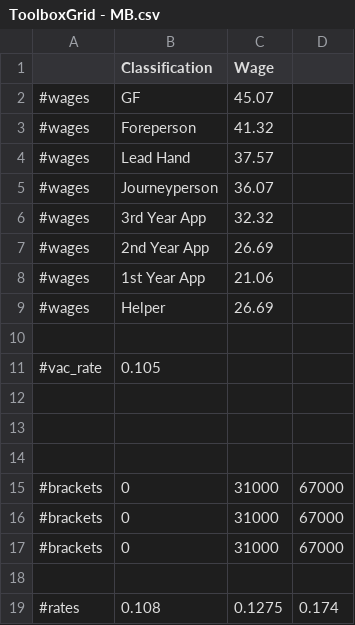
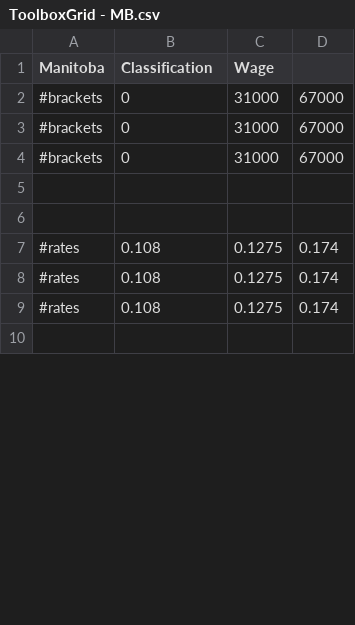
Before and after one commit to ataboo/FlangeAssistGradle, a CSV file: app/src/main/assets/ToolboxGrid - MB.csv, drawn as a sheet; only a part is shown; the shorter side is filled out with more unchanged rows; the diff covers the shown part only.

```diff
--- a/app/src/main/assets/ToolboxGrid - MB.csv
+++ b/app/src/main/assets/ToolboxGrid - MB.csv
@@ -1,15 +1,2 @@
-,Classification,Wage,
-#wages,GF,45.07,
-#wages,Foreperson,41.32,
-#wages,Lead Hand,37.57,
-#wages,Journeyperson,36.07,
-#wages,3rd Year App,32.32,
-#wages,2nd Year App,26.69,
-#wages,1st Year App,21.06,
-#wages,Helper,26.69,
-,,,
-#vac_rate,0.105,,
-,,,
-,,,
-,,,
+Manitoba,Classification,Wage,
 #brackets,0,31000,67000
@@ -17,2 +4,3 @@
 #brackets,0,31000,67000
+,,,
 ,,,
```
Also changed, not shown: 6 added rows elsewhere in this file, app/src/main/assets/ToolboxGrid - AB.csv, app/src/main/assets/ToolboxGrid - BC.csv, 11 other files.
